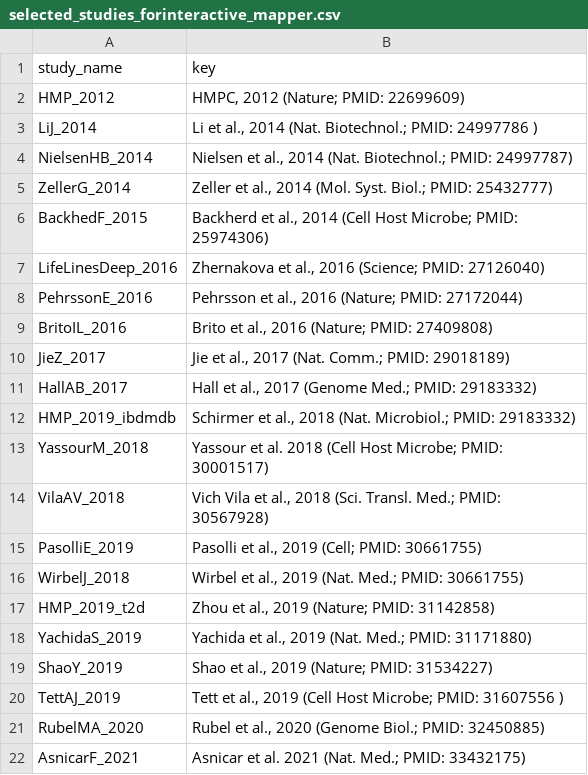
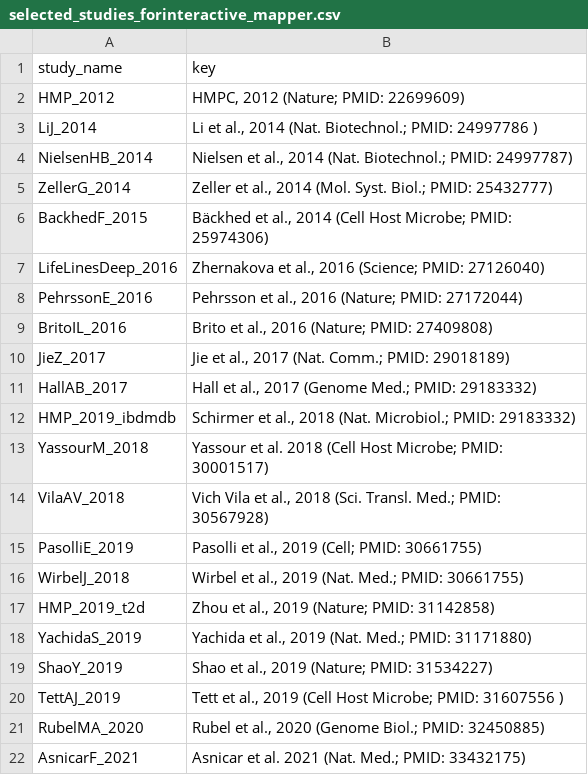
Before and after one commit to cremerlab/fermentation_products, a CSV file: interactives/selected_studies_forinteractive_mapper.csv, drawn as a sheet.

```diff
--- a/interactives/selected_studies_forinteractive_mapper.csv
+++ b/interactives/selected_studies_forinteractive_mapper.csv
@@ -5,3 +5,3 @@ NielsenHB_2014,"Nielsen et al., 2014 (Nat. Biotechnol.; PMID: 24997787)"
 ZellerG_2014,"Zeller et al., 2014 (Mol. Syst. Biol.; PMID: 25432777)"
-BackhedF_2015,"Backherd et al., 2014 (Cell Host Microbe; PMID: 25974306)"
+BackhedF_2015,"Bäckhed et al., 2014 (Cell Host Microbe; PMID: 25974306)"
 LifeLinesDeep_2016,"Zhernakova et al., 2016 (Science; PMID: 27126040)"
```
Also changed, not shown: 4 other files.
